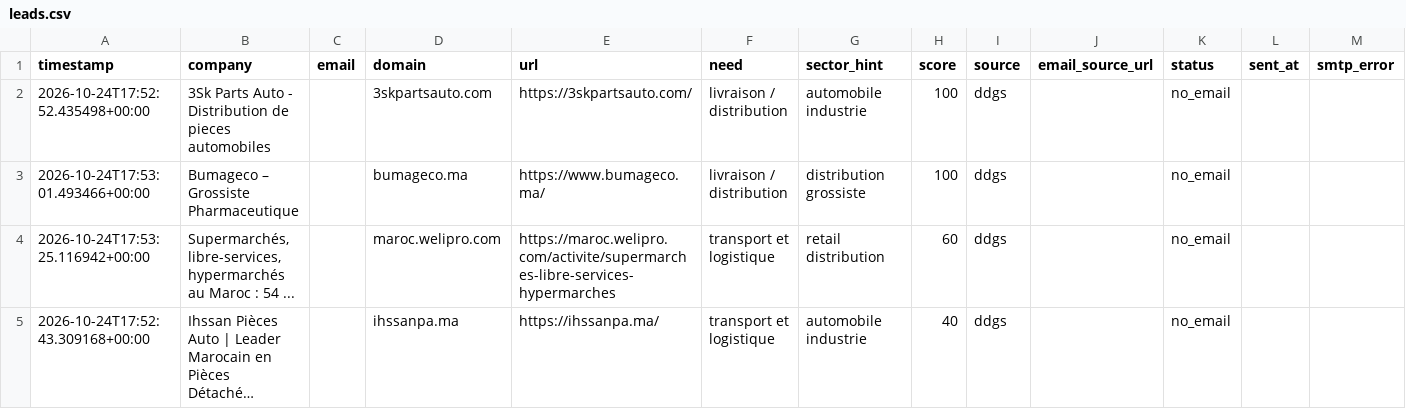
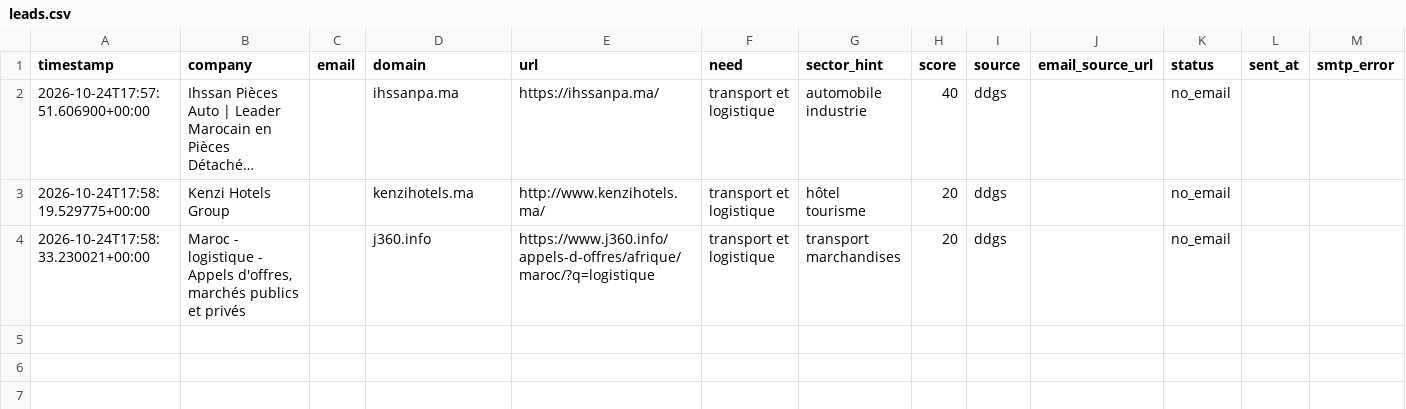
Before and after one commit to OMAR3689/OMAR3689, a CSV file: transport-lead-agent/data/leads.csv, drawn as a sheet; long unchanged cells end in …; removed rows and columns are numbered as before the commit, all else as after; the diff names each change by its address in the sheet, - before the commit and + after, or states it on an @@ line.

```diff
--- a/transport-lead-agent/data/leads.csv
+++ b/transport-lead-agent/data/leads.csv
-row 2: 2026-10-24T17:52:52.435498+00:00 | 3Sk Parts Auto - Distribution de pieces automobiles |  | 3skpartsauto.com | https://3skpartsauto.com/ | livraison / distribution | automobile industrie | 100 | ddgs |  | no_email
-row 3: 2026-10-24T17:53:01.493466+00:00 | Bumageco – Grossiste Pharmaceutique |  | bumageco.ma | https://www.bumageco.ma/ | livraison / distribution | distribution grossiste | 100 | ddgs |  | no_email
-row 4: 2026-10-24T17:53:25.116942+00:00 | Supermarchés, libre-services, hypermarchés au Maroc : 54 ... |  | maroc.welipro.com | https://maroc.welipro.com/activite/supermarches-libre-services-hypermarches | transport et logistique | retail distribution | 60 | ddgs |  | no_email
-A2 (timestamp): 2026-10-24T17:52:43.309168+00:00
+A2 (timestamp): 2026-10-24T17:57:51.606900+00:00
+row 3: 2026-10-24T17:58:19.529775+00:00 | Kenzi Hotels Group |  | kenzihotels.ma | http://www.kenzihotels.ma/ | transport et logistique | hôtel tourisme | 20 | ddgs |  | no_email
+row 4: 2026-10-24T17:58:33.230021+00:00 | Maroc - logistique - Appels d'offres, marchés publics et privés |  | j360.info | https://www.j360.info/appels-d-offres/afrique/maroc/?q=logistique | transport et logistique | transport marchandises | 20 | ddgs |  | no_email
```
Also changed, not shown: 1 other file.
